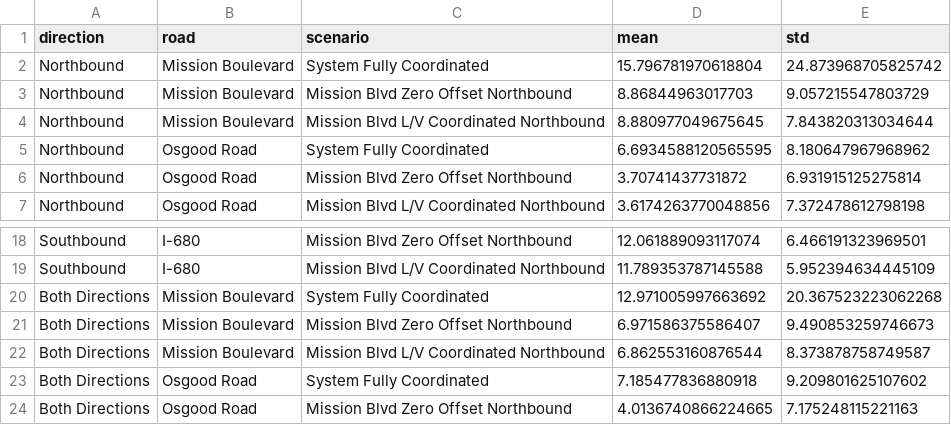
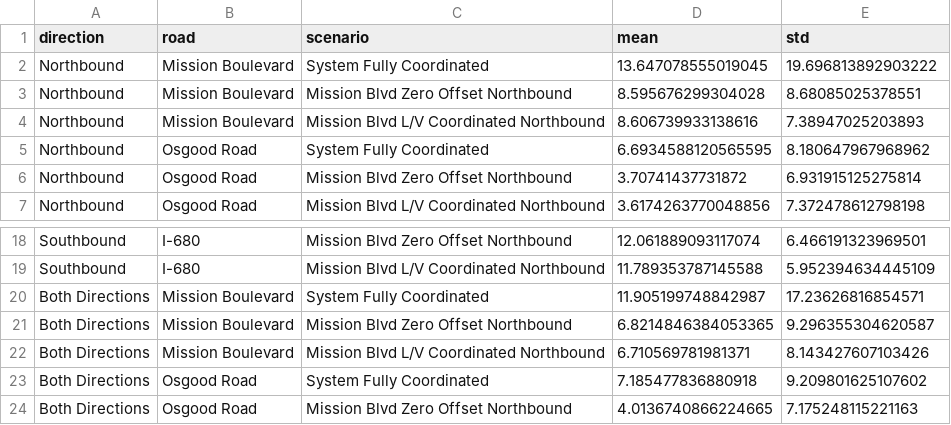
Before and after one commit to prestonfu/traffic-microsimulation, a CSV file: data/metric-by-road/density.csv, drawn as a sheet; only a part is shown, gaps mark what is left out.

```diff
--- a/data/metric-by-road/density.csv
+++ b/data/metric-by-road/density.csv
@@ -1,5 +1,5 @@
 direction,road,scenario,mean,std
-Northbound,Mission Boulevard,System Fully Coordinated,15.796781970618804,24.873968705825742
-Northbound,Mission Boulevard,Mission Blvd Zero Offset Northbound,8.86844963017703,9.057215547803729
-Northbound,Mission Boulevard,Mission Blvd L/V Coordinated Northbound,8.880977049675645,7.843820313034644
+Northbound,Mission Boulevard,System Fully Coordinated,13.647078555019045,19.696813892903222
+Northbound,Mission Boulevard,Mission Blvd Zero Offset Northbound,8.595676299304028,8.68085025378551
+Northbound,Mission Boulevard,Mission Blvd L/V Coordinated Northbound,8.606739933138616,7.38947025203893
 Northbound,Osgood Road,System Fully Coordinated,6.6934588120565595,8.180647967968962
@@ -19,5 +19,5 @@ Southbound,I-680,Mission Blvd Zero Offset Northbound,12.061889093117074,6.466191
 Southbound,I-680,Mission Blvd L/V Coordinated Northbound,11.789353787145588,5.952394634445109
-Both Directions,Mission Boulevard,System Fully Coordinated,12.971005997663692,20.367523223062268
-Both Directions,Mission Boulevard,Mission Blvd Zero Offset Northbound,6.971586375586407,9.490853259746673
-Both Directions,Mission Boulevard,Mission Blvd L/V Coordinated Northbound,6.862553160876544,8.373878758749587
+Both Directions,Mission Boulevard,System Fully Coordinated,11.905199748842987,17.23626816854571
+Both Directions,Mission Boulevard,Mission Blvd Zero Offset Northbound,6.8214846384053365,9.296355304620587
+Both Directions,Mission Boulevard,Mission Blvd L/V Coordinated Northbound,6.710569781981371,8.143427607103426
 Both Directions,Osgood Road,System Fully Coordinated,7.185477836880918,9.209801625107602
```
Also changed, not shown: data/metric-by-road/count.csv, data/metric-by-road/speed.csv, 25 other files.
